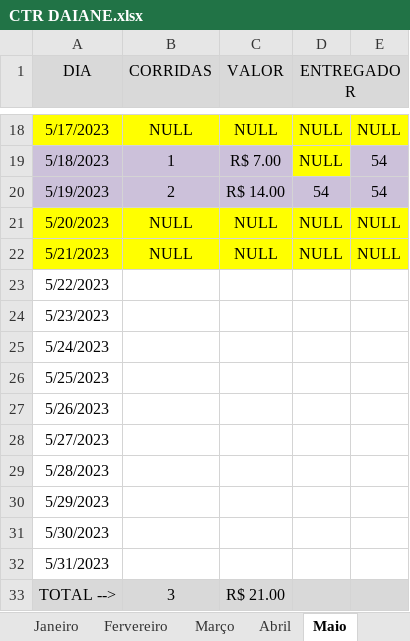
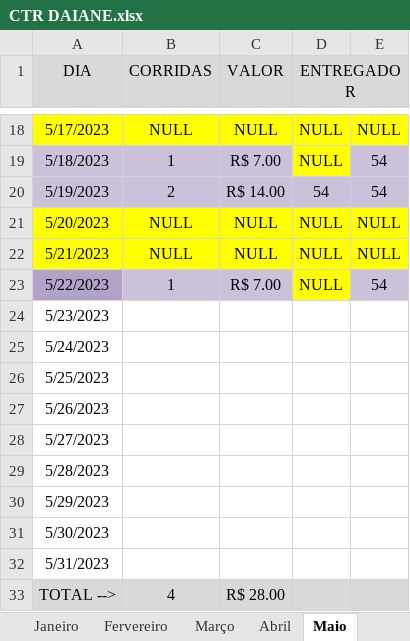
Before and after one commit to DanielGermanosilva/CORRIDAS, an Excel workbook: CTR DAIANE.xlsx, sheet Maio, drawn as a sheet; only a part is shown, gaps mark what is left out; values as stored, in another font and other column widths than the file's, no borders; the diff names each change by its address in the sheet, - before the commit and + after, or states it on an @@ line.

Commit message:
Update CTR DAIANE.xlsx

```diff
--- a/CTR DAIANE.xlsx (sheet Maio)
+++ b/CTR DAIANE.xlsx (sheet Maio)
-A23 fill: none
+A23 fill: #B3A2C7
-B23 (CORRIDAS): (empty)
+B23 (CORRIDAS): 1
-B23:C23 fill: none
+B23:C23 fill: #CCC1DA
-C23 (VALOR): (empty)
+C23 (VALOR): R$ 7.00
-D23 (ENTREGADOR): (empty)
+D23 (ENTREGADOR): NULL
-D23 fill: none
+D23 fill: #FFFF00
-E23: (empty)
+E23: 54
-E23 fill: none
+E23 fill: #CCC1DA
-B33 (CORRIDAS): 3
+B33 (CORRIDAS): 4
-C33 (VALOR): R$ 21.00
+C33 (VALOR): R$ 28.00
```
Also changed, not shown: sheet Relatorio.
